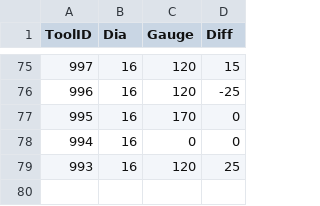
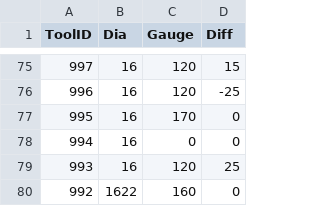
Before and after one commit to zanweb/zTransform, a CSV file: DTRTools.csv, drawn as a sheet; only a part is shown, gaps mark what is left out.

```diff
--- a/DTRTools.csv
+++ b/DTRTools.csv
@@ -79 +79,2 @@ ToolID,Dia,Gauge,Diff
 993,16,120,25
+992,1622,160,0
```
Also changed, not shown: 2 other files.
